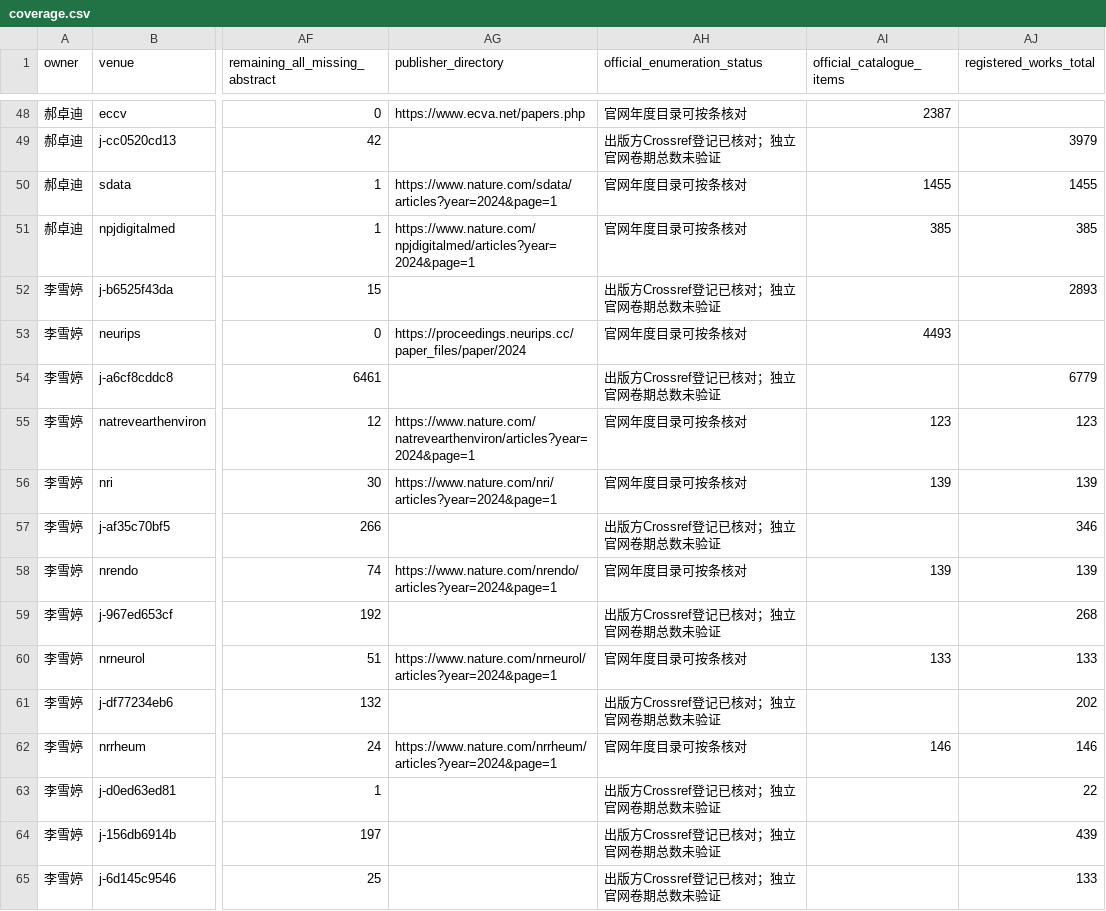
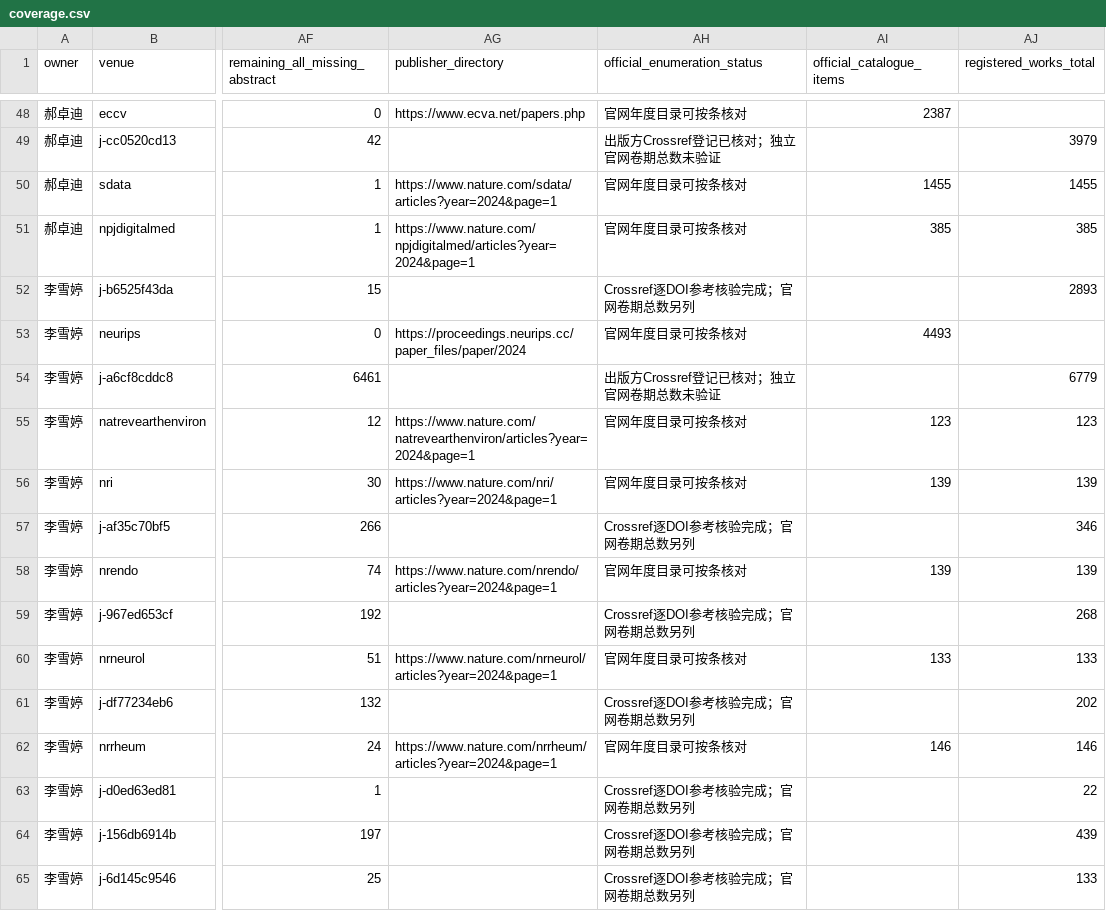
Before and after one commit to BUPT-AI4S/ai4s-crawler, a CSV file: reviews/2024/lixueting-haozhuodi/coverage.csv, drawn as a sheet; only a part is shown, gaps mark what is left out; the diff covers the shown part only; the diff names each change by its address in the sheet, - before the commit and + after, or states it on an @@ line.

```diff
--- a/reviews/2024/lixueting-haozhuodi/coverage.csv
+++ b/reviews/2024/lixueting-haozhuodi/coverage.csv
-AH52 (official_enumeration_status): 出版方Crossref登记已核对；独立官网卷期总数未验证
+AH52 (official_enumeration_status): Crossref逐DOI参考核验完成；官网卷期总数另列
-AH57 (official_enumeration_status): 出版方Crossref登记已核对；独立官网卷期总数未验证
+AH57 (official_enumeration_status): Crossref逐DOI参考核验完成；官网卷期总数另列
-AH59 (official_enumeration_status): 出版方Crossref登记已核对；独立官网卷期总数未验证
+AH59 (official_enumeration_status): Crossref逐DOI参考核验完成；官网卷期总数另列
-AH61 (official_enumeration_status): 出版方Crossref登记已核对；独立官网卷期总数未验证
+AH61 (official_enumeration_status): Crossref逐DOI参考核验完成；官网卷期总数另列
-AH63:AH65 (official_enumeration_status): 出版方Crossref登记已核对；独立官网卷期总数未验证
+AH63:AH65 (official_enumeration_status): Crossref逐DOI参考核验完成；官网卷期总数另列
```
Also changed, not shown: 31 edited cells elsewhere in this file, 2 other files.
